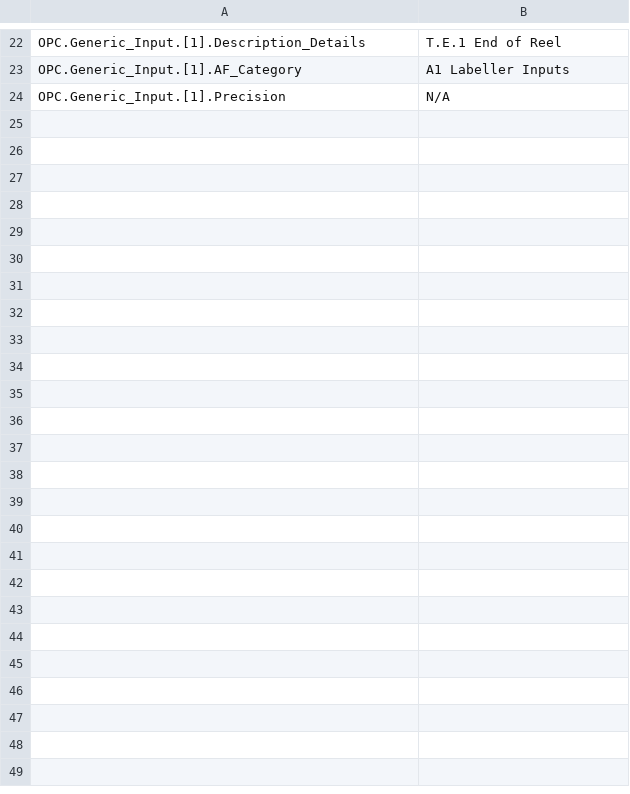
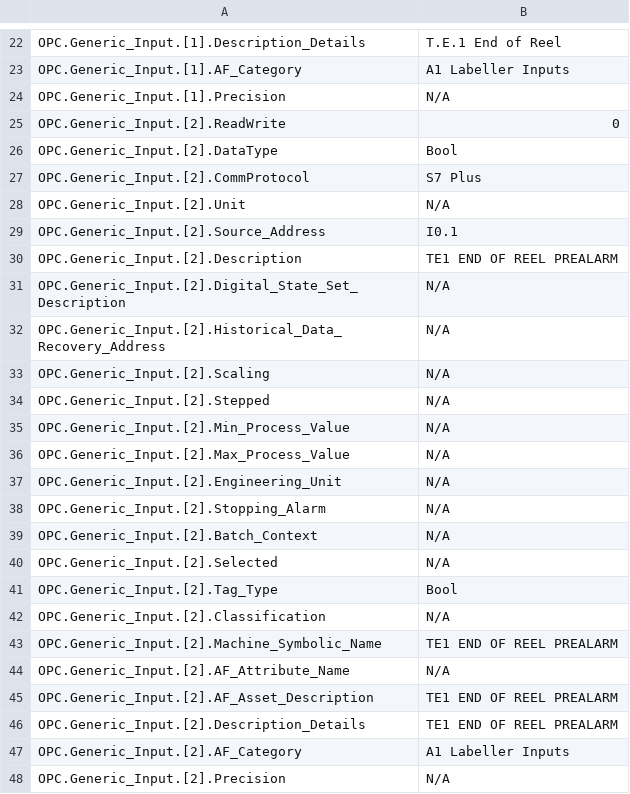
Before and after one commit to alecyang20588/webscrap_trial, a CSV file: Pi_Template_CSV_Import1.csv, drawn as a sheet; only a part is shown, gaps mark what is left out; the diff names each change by its address in the sheet, - before the commit and + after, or states it on an @@ line.

Commit message:
Add files via upload

```diff
--- a/Pi_Template_CSV_Import1.csv
+++ b/Pi_Template_CSV_Import1.csv
+row 25: OPC.Generic_Input.[2].ReadWrite | 0
+row 26: OPC.Generic_Input.[2].DataType | Bool
+row 27: OPC.Generic_Input.[2].CommProtocol | S7 Plus
+row 28: OPC.Generic_Input.[2].Unit | N/A
+row 29: OPC.Generic_Input.[2].Source_Address | I0.1
+row 30: OPC.Generic_Input.[2].Description | TE1 END OF REEL PREALARM
+row 31: OPC.Generic_Input.[2].Digital_State_Set_Description | N/A
+row 32: OPC.Generic_Input.[2].Historical_Data_Recovery_Address | N/A
+row 33: OPC.Generic_Input.[2].Scaling | N/A
+row 34: OPC.Generic_Input.[2].Stepped | N/A
+row 35: OPC.Generic_Input.[2].Min_Process_Value | N/A
+row 36: OPC.Generic_Input.[2].Max_Process_Value | N/A
+row 37: OPC.Generic_Input.[2].Engineering_Unit | N/A
+row 38: OPC.Generic_Input.[2].Stopping_Alarm | N/A
+row 39: OPC.Generic_Input.[2].Batch_Context | N/A
+row 40: OPC.Generic_Input.[2].Selected | N/A
+row 41: OPC.Generic_Input.[2].Tag_Type | Bool
+row 42: OPC.Generic_Input.[2].Classification | N/A
+row 43: OPC.Generic_Input.[2].Machine_Symbolic_Name | TE1 END OF REEL PREALARM
+row 44: OPC.Generic_Input.[2].AF_Attribute_Name | N/A
+row 45: OPC.Generic_Input.[2].AF_Asset_Description | TE1 END OF REEL PREALARM
+row 46: OPC.Generic_Input.[2].Description_Details | TE1 END OF REEL PREALARM
+row 47: OPC.Generic_Input.[2].AF_Category | A1 Labeller Inputs
+row 48: OPC.Generic_Input.[2].Precision | N/A
```
